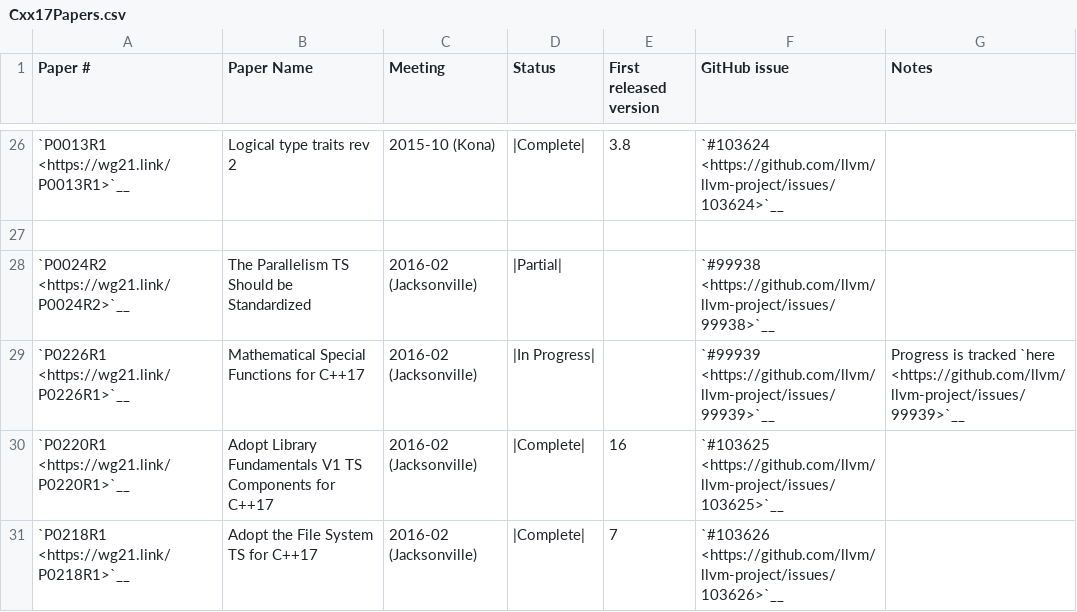
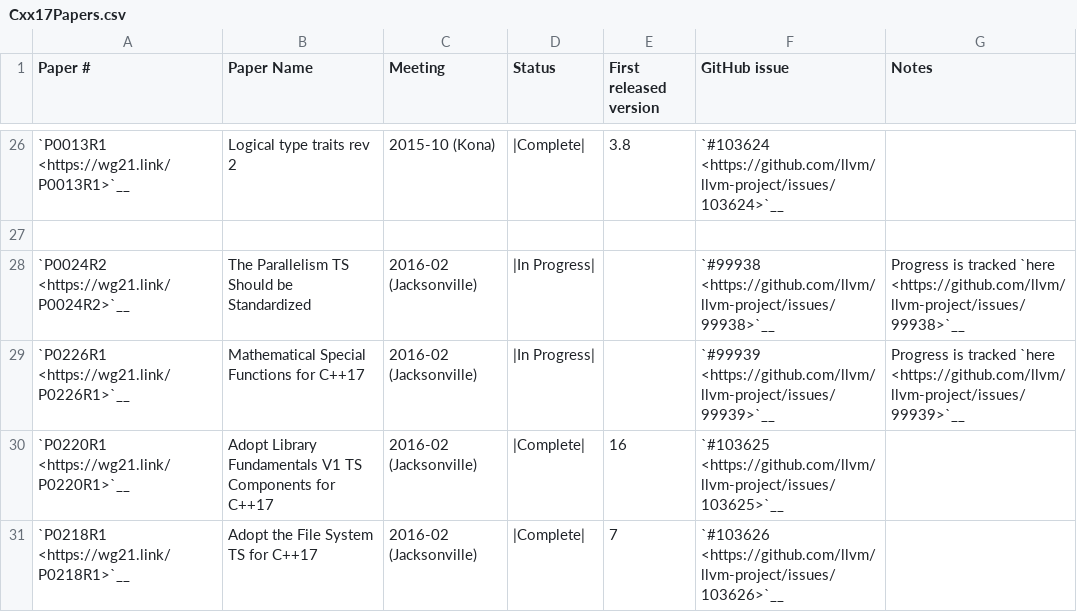
Before and after one commit to wel97459/llvm-rca1802, a CSV file: libcxx/docs/Status/Cxx17Papers.csv, drawn as a sheet; only a part is shown, gaps mark what is left out.

Commit message:
[libc++] Remove CSV tracking for PSTL (#175797)
This is now tracked in Github directly: #99938

```diff
--- a/libcxx/docs/Status/Cxx17Papers.csv
+++ b/libcxx/docs/Status/Cxx17Papers.csv
@@ -27,3 +27,3 @@
 "","","","","","",""
-"`P0024R2 <https://wg21.link/P0024R2>`__","The Parallelism TS Should be Standardized","2016-02 (Jacksonville)","|Partial|","","`#99938 <https://github.com/llvm/llvm-project/issues/99938>`__",""
+"`P0024R2 <https://wg21.link/P0024R2>`__","The Parallelism TS Should be Standardized","2016-02 (Jacksonville)","|In Progress|","","`#99938 <https://github.com/llvm/llvm-project/issues/99938>`__","Progress is tracked `here <https://github.com/llvm/llvm-project/issues/99938>`__"
 "`P0226R1 <https://wg21.link/P0226R1>`__","Mathematical Special Functions for C++17","2016-02 (Jacksonville)","|In Progress|","","`#99939 <https://github.com/llvm/llvm-project/issues/99939>`__","Progress is tracked `here <https://github.com/llvm/llvm-project/issues/99939>`__"
```
Also changed, not shown: 3 other files.
